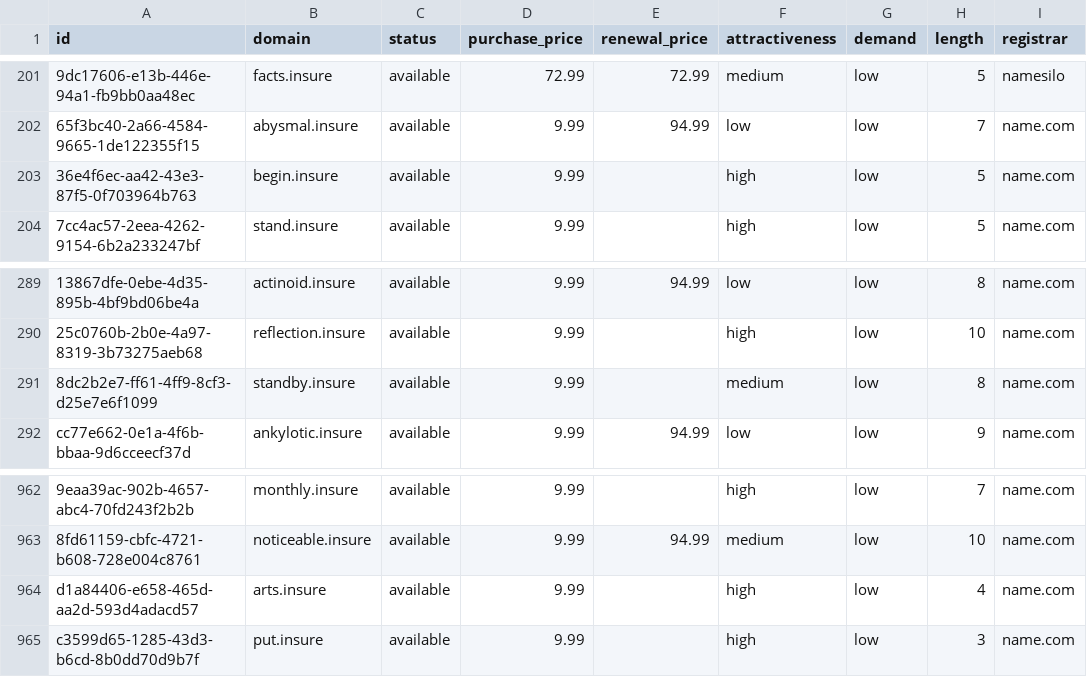
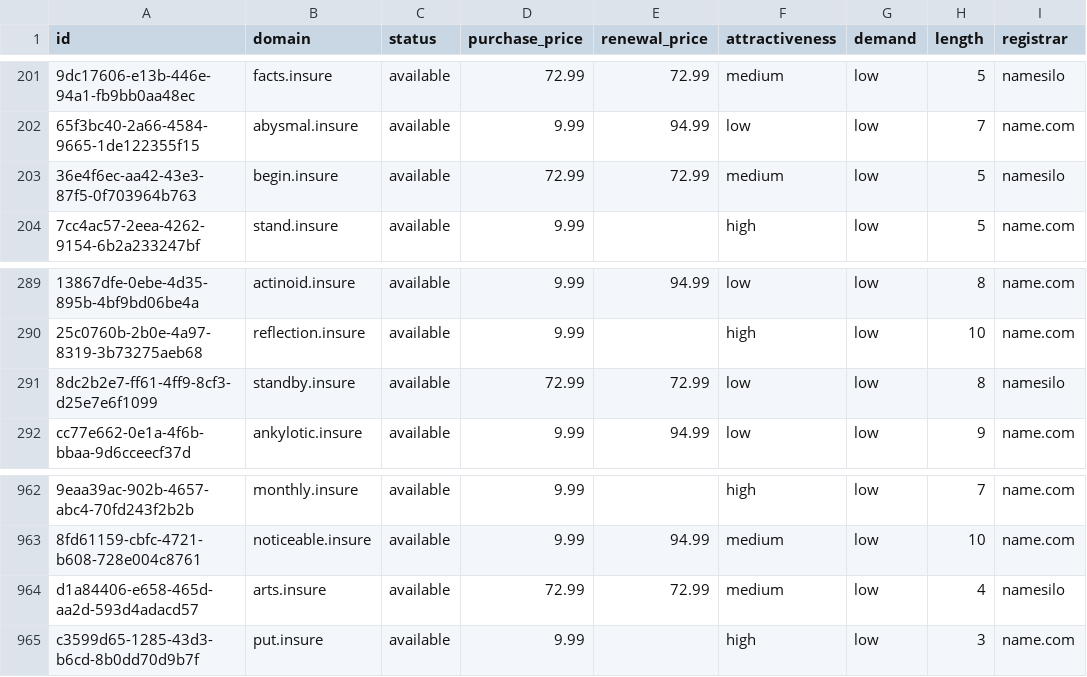
Before and after one commit to UniqueDomains/insure-oneword-domains, a CSV file: insure.csv, drawn as a sheet; only a part is shown, gaps mark what is left out; the diff names each change by its address in the sheet, - before the commit and + after, or states it on an @@ line.

Commit message:
Domains update

```diff
--- a/insure.csv
+++ b/insure.csv
-D203 (purchase_price): 9.99
+D203 (purchase_price): 72.99
-E203 (renewal_price): (empty)
+E203 (renewal_price): 72.99
-F203 (attractiveness): high
+F203 (attractiveness): medium
-I203 (registrar): name.com
+I203 (registrar): namesilo
-D291 (purchase_price): 9.99
+D291 (purchase_price): 72.99
-E291 (renewal_price): (empty)
+E291 (renewal_price): 72.99
-F291 (attractiveness): medium
+F291 (attractiveness): low
-I291 (registrar): name.com
+I291 (registrar): namesilo
-D964 (purchase_price): 9.99
+D964 (purchase_price): 72.99
-E964 (renewal_price): (empty)
+E964 (renewal_price): 72.99
-F964 (attractiveness): high
+F964 (attractiveness): medium
-I964 (registrar): name.com
+I964 (registrar): namesilo
```
Also changed, not shown: 4 other files.
